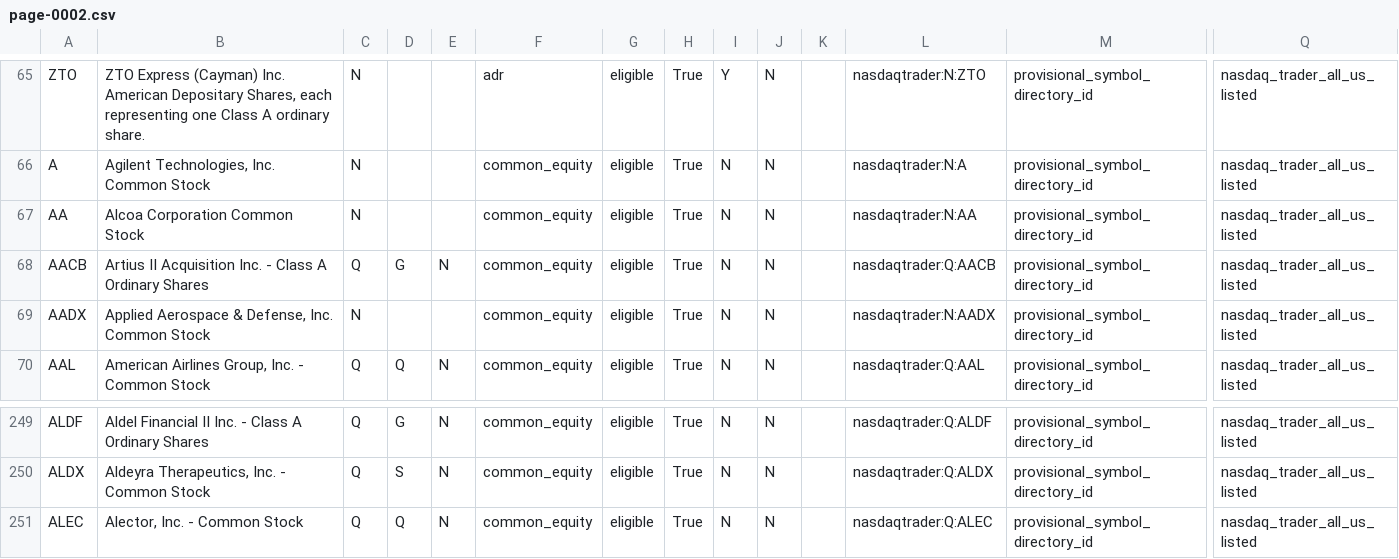
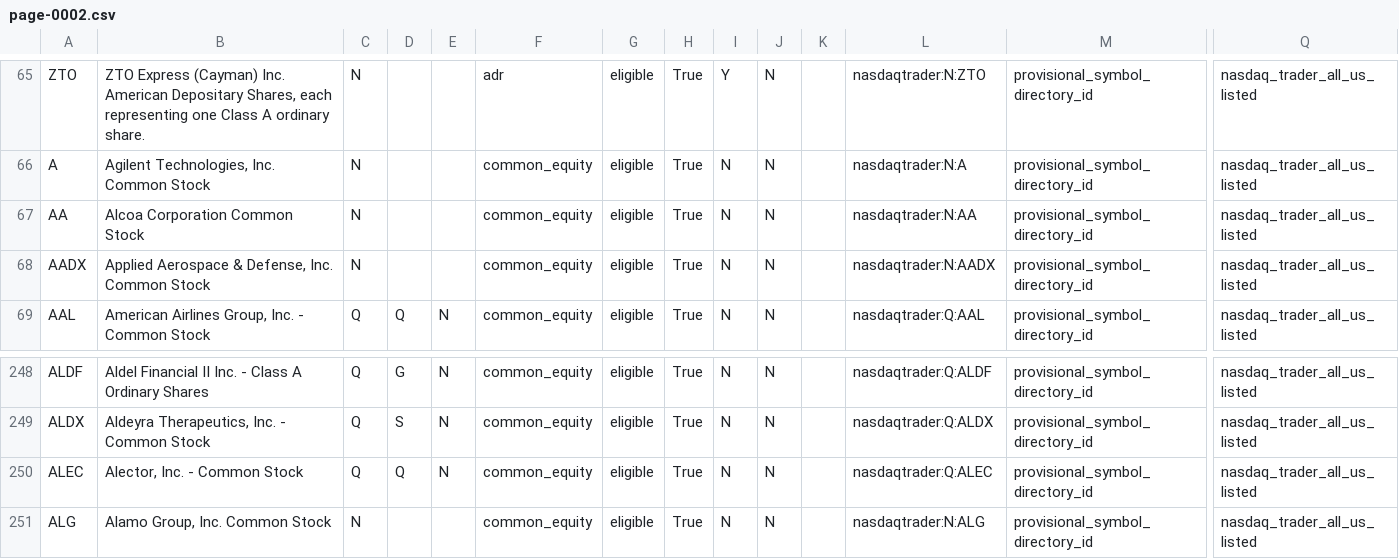
Before and after one commit to chelovekodessa/qrgf-market-data, a CSV file: data/latest/pages/page-0002.csv, drawn as a sheet; only a part is shown, gaps mark what is left out; removed rows and columns are numbered as before the commit, all else as after; rows hold the shown columns only; the diff names each change by its address in the sheet, - before the commit and + after, or states it on an @@ line.

```diff
--- a/data/latest/pages/page-0002.csv
+++ b/data/latest/pages/page-0002.csv
-row 68: AACB | Artius II Acquisition Inc. - Class A Ordinary Shares | Q | G | N | common_equity | eligible | True | N | N |  | nasdaqtrader:Q:AACB | provisional_symbol_directory_id | nasdaq_trader_all_us_listed
+row 251: ALG | Alamo Group, Inc. Common Stock | N |  |  | common_equity | eligible | True | N | N |  | nasdaqtrader:N:ALG | provisional_symbol_directory_id | nasdaq_trader_all_us_listed
```
Also changed, not shown: data/latest/pages/page-0004.csv, data/latest/pages/page-0014.csv, 20 other files.
